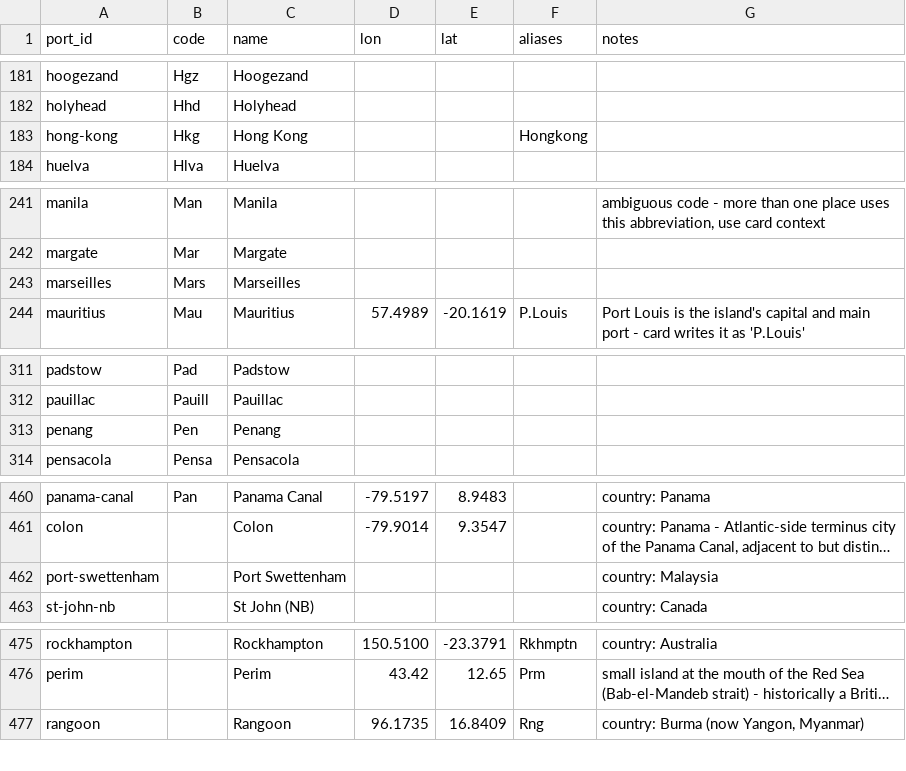
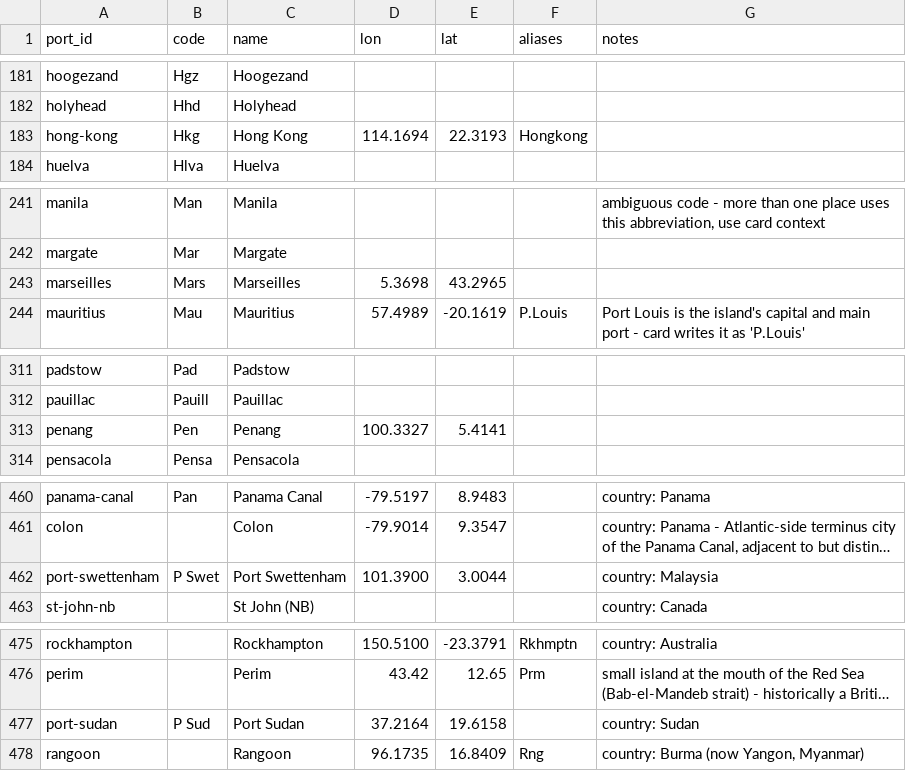
Before and after one commit to pushpingeo/rushton, a CSV file: data/ports.csv, drawn as a sheet; only a part is shown, gaps mark what is left out; long unchanged cells end in …; the diff covers the shown part only; the diff names each change by its address in the sheet, - before the commit and + after, or states it on an @@ line.

```diff
--- a/data/ports.csv
+++ b/data/ports.csv
-D183 (lon): (empty)
+D183 (lon): 114.1694
-E183 (lat): (empty)
+E183 (lat): 22.3193
-D243 (lon): (empty)
+D243 (lon): 5.3698
-E243 (lat): (empty)
+E243 (lat): 43.2965
-D313 (lon): (empty)
+D313 (lon): 100.3327
-E313 (lat): (empty)
+E313 (lat): 5.4141
-B462 (code): (empty)
+B462 (code): P Swet
-D462 (lon): (empty)
+D462 (lon): 101.3900
-E462 (lat): (empty)
+E462 (lat): 3.0044
+row 477: port-sudan | P Sud | Port Sudan | 37.2164 | 19.6158 |  | country: Sudan
```
Also changed, not shown: 2 edited cells elsewhere in this file, transcriptions/cards.csv, 2 other files.
